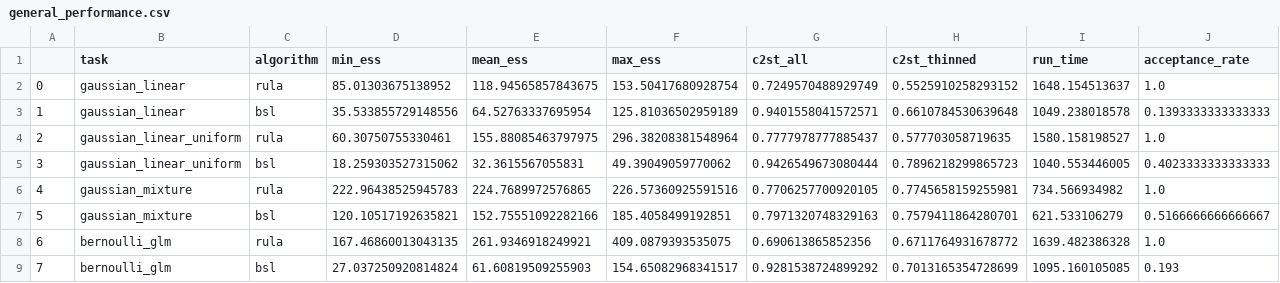
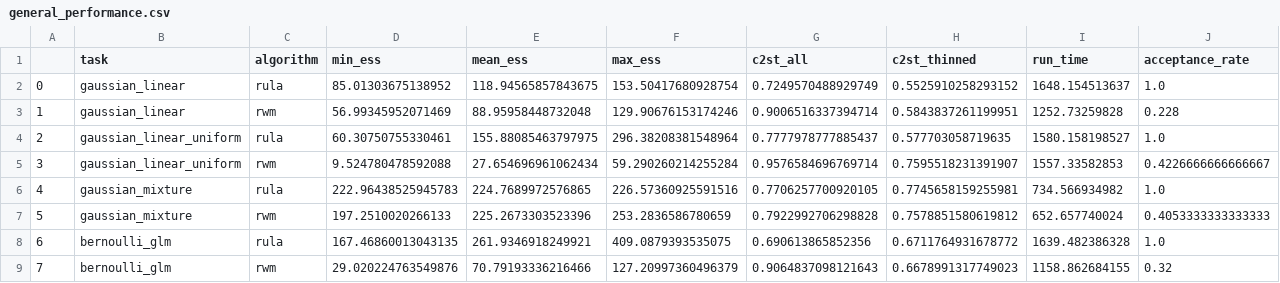
Before and after one commit to danielward27/SyntheticLikelihood_analysis, a CSV file: results/general_performance.csv, drawn as a sheet.

```diff
--- a/results/general_performance.csv
+++ b/results/general_performance.csv
@@ -2,8 +2,8 @@
 0,gaussian_linear,rula,85.01303675138952,118.94565857843675,153.50417680928754,0.7249570488929749,0.5525910258293152,1648.154513637,1.0
-1,gaussian_linear,bsl,35.533855729148556,64.52763337695954,125.81036502959189,0.9401558041572571,0.6610784530639648,1049.238018578,0.1393333333333333
+1,gaussian_linear,rwm,56.99345952071469,88.95958448732048,129.90676153174246,0.9006516337394714,0.5843837261199951,1252.73259828,0.228
 2,gaussian_linear_uniform,rula,60.30750755330461,155.88085463797975,296.38208381548964,0.7777978777885437,0.577703058719635,1580.158198527,1.0
-3,gaussian_linear_uniform,bsl,18.259303527315062,32.3615567055831,49.39049059770062,0.9426549673080444,0.7896218299865723,1040.553446005,0.4023333333333333
+3,gaussian_linear_uniform,rwm,9.524780478592088,27.654696961062434,59.290260214255284,0.9576584696769714,0.7595518231391907,1557.33582853,0.4226666666666667
 4,gaussian_mixture,rula,222.96438525945783,224.7689972576865,226.57360925591516,0.7706257700920105,0.7745658159255981,734.566934982,1.0
-5,gaussian_mixture,bsl,120.10517192635821,152.75551092282166,185.4058499192851,0.7971320748329163,0.7579411864280701,621.533106279,0.5166666666666667
+5,gaussian_mixture,rwm,197.2510020266133,225.2673303523396,253.2836586780659,0.7922992706298828,0.7578851580619812,652.657740024,0.4053333333333333
 6,bernoulli_glm,rula,167.46860013043135,261.9346918249921,409.0879393535075,0.690613865852356,0.6711764931678772,1639.482386328,1.0
-7,bernoulli_glm,bsl,27.037250920814824,61.60819509255903,154.65082968341517,0.9281538724899292,0.7013165354728699,1095.160105085,0.193
+7,bernoulli_glm,rwm,29.020224763549876,70.79193336216466,127.20997360496379,0.9064837098121643,0.6678991317749023,1158.862684155,0.32
```
Also changed, not shown: 34 other files.
